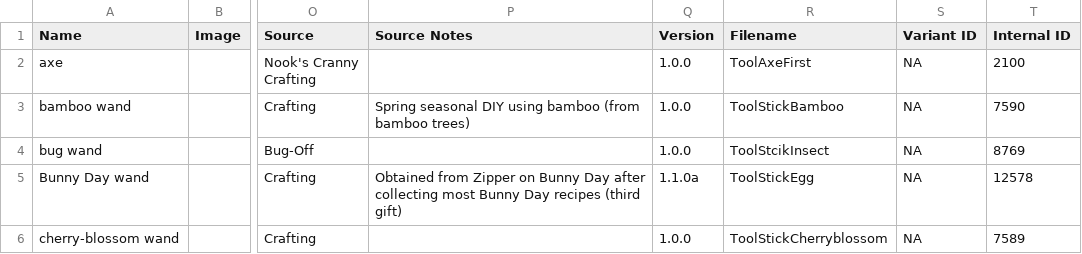
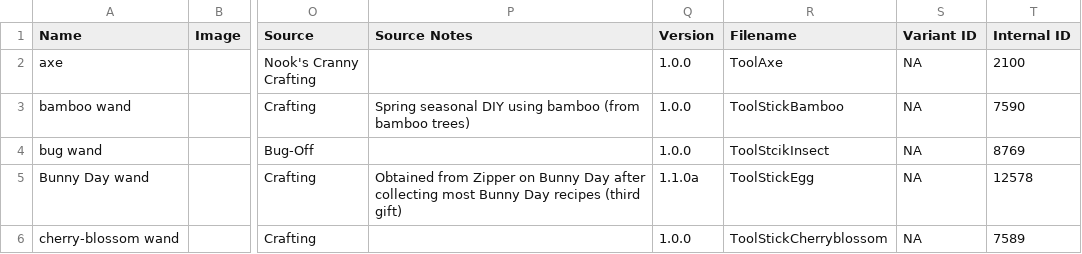
Before and after one commit to Dimillian/ACHNBrowserUI, a CSV file: Scripts/csv/tools.csv, drawn as a sheet; only a part is shown, gaps mark what is left out; the diff names each change by its address in the sheet, - before the commit and + after, or states it on an @@ line.

```diff
--- a/Scripts/csv/tools.csv
+++ b/Scripts/csv/tools.csv
-R2 (Filename): ToolAxeFirst
+R2 (Filename): ToolAxe
```
Also changed, not shown: 1 other file.
